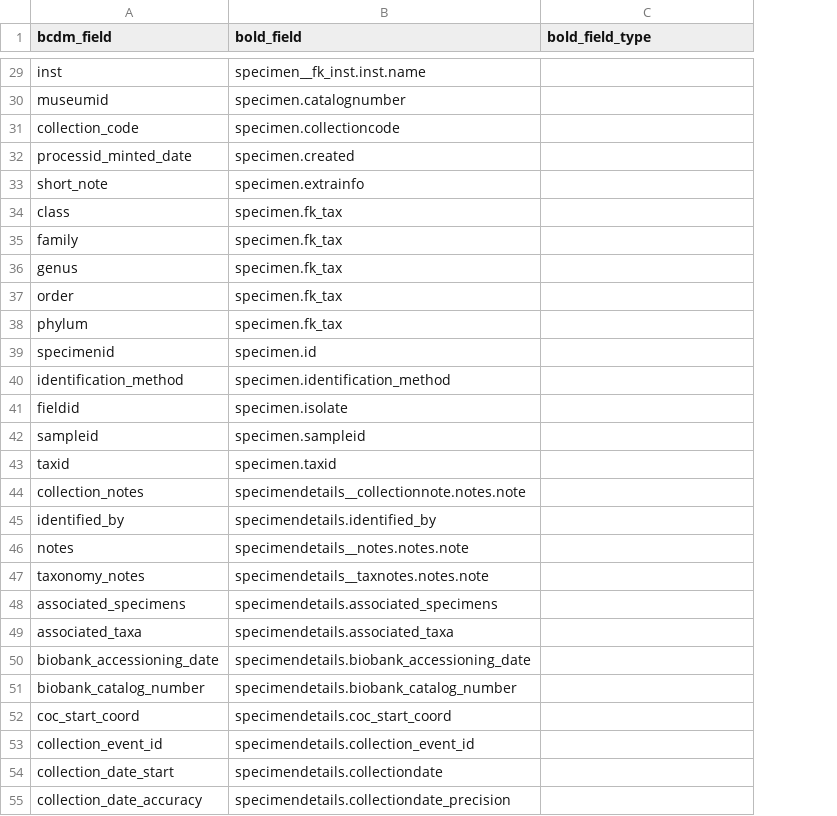
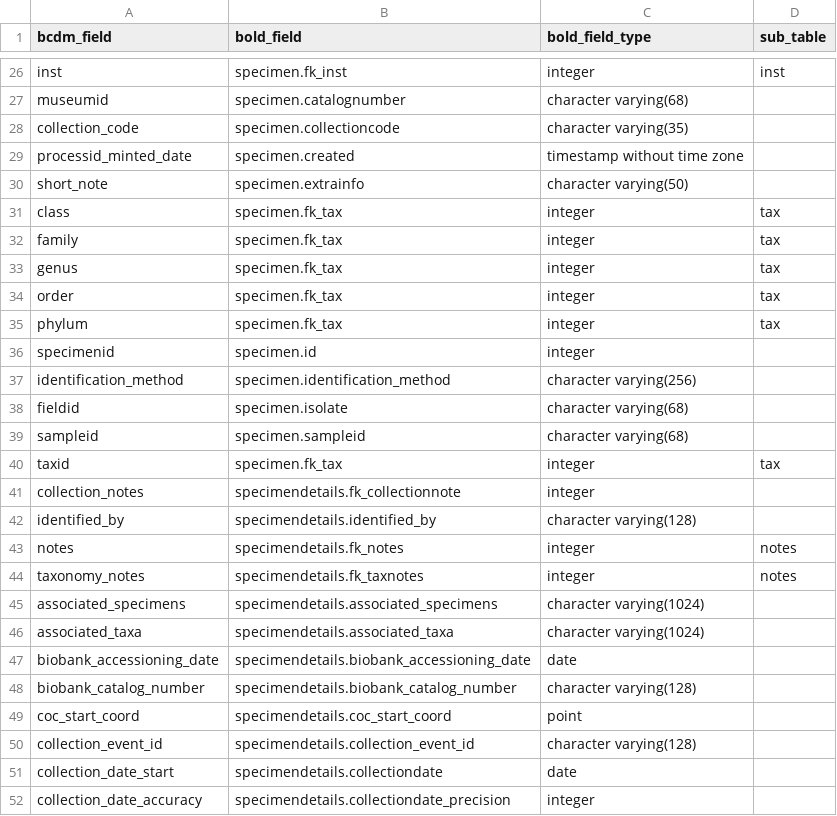
Before and after one commit to biolytica/BCDM-forensic-extension, a TSV file: mapping_BCDM_to_BOLD.tsv, drawn as a sheet; only a part is shown, gaps mark what is left out; addresses are those after the commit; the diff covers the shown part only; the diff names each change by its address in the sheet, - before the commit and + after, or states it on an @@ line.

Commit message:
Update mapping_BCDM_to_BOLD.tsv

```diff
--- a/mapping_BCDM_to_BOLD.tsv
+++ b/mapping_BCDM_to_BOLD.tsv
+column D (sub_table), rows 26-44: inst |  |  |  |  | tax | tax | tax | tax | tax |  |  |  |  | tax |  |  | notes | notes
-B26 (bold_field): specimen__fk_inst.inst.name
+B26 (bold_field): specimen.fk_inst
-C26 (bold_field_type): (empty)
+C26 (bold_field_type): integer
-C27 (bold_field_type): (empty)
+C27 (bold_field_type): character varying(68)
-C28 (bold_field_type): (empty)
+C28 (bold_field_type): character varying(35)
-C29 (bold_field_type): (empty)
+C29 (bold_field_type): timestamp without time zone
-C30 (bold_field_type): (empty)
+C30 (bold_field_type): character varying(50)
-C31:C36 (bold_field_type): (empty)
+C31:C36 (bold_field_type): integer
-C37 (bold_field_type): (empty)
+C37 (bold_field_type): character varying(256)
-C38:C39 (bold_field_type): (empty)
+C38:C39 (bold_field_type): character varying(68)
-B40 (bold_field): specimen.taxid
+B40 (bold_field): specimen.fk_tax
-C40:C41 (bold_field_type): (empty)
+C40:C41 (bold_field_type): integer
-B41 (bold_field): specimendetails__collectionnote.notes.note
+B41 (bold_field): specimendetails.fk_collectionnote
-C42 (bold_field_type): (empty)
+C42 (bold_field_type): character varying(128)
-B43 (bold_field): specimendetails__notes.notes.note
+B43 (bold_field): specimendetails.fk_notes
-C43:C44 (bold_field_type): (empty)
+C43:C44 (bold_field_type): integer
-B44 (bold_field): specimendetails__taxnotes.notes.note
+B44 (bold_field): specimendetails.fk_taxnotes
-C45:C46 (bold_field_type): (empty)
+C45:C46 (bold_field_type): character varying(1024)
-C47 (bold_field_type): (empty)
+C47 (bold_field_type): date
-C48 (bold_field_type): (empty)
+C48 (bold_field_type): character varying(128)
-C49 (bold_field_type): (empty)
+C49 (bold_field_type): point
-C50 (bold_field_type): (empty)
+C50 (bold_field_type): character varying(128)
-C51 (bold_field_type): (empty)
+C51 (bold_field_type): date
-C52 (bold_field_type): (empty)
+C52 (bold_field_type): integer
```
Also changed, not shown: 4 removed rows and 66 edited cells elsewhere in this file.
